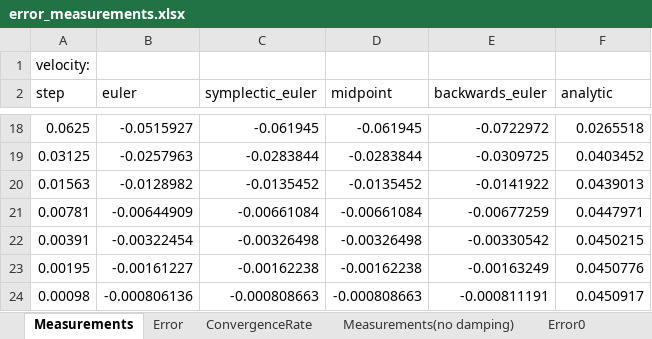
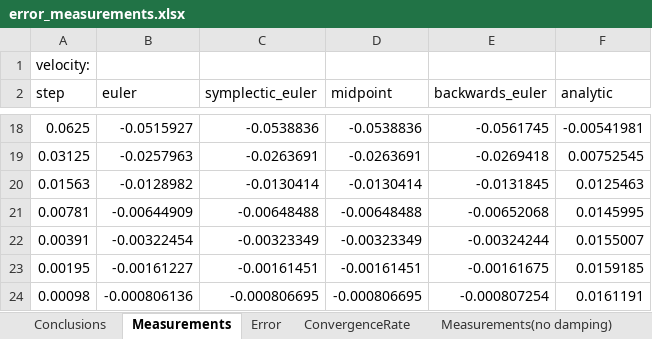
Before and after one commit to sidgvpta/MassPointsandSprings, an Excel workbook: Measurements/error_measurements.xlsx, sheet Measurements, drawn as a sheet; only a part is shown, gaps mark what is left out; values as stored, in another font and other column widths than the file's, no borders; the diff covers the shown part only; the diff names each change by its address in the sheet, - before the commit and + after, or states it on an @@ line.

```diff
--- a/Measurements/error_measurements.xlsx (sheet Measurements)
+++ b/Measurements/error_measurements.xlsx (sheet Measurements)
+sheet tab: Conclusions
-C18 (symplectic_euler): -0.061945
+C18 (symplectic_euler): -0.0538836
-D18 (midpoint): -0.061945
+D18 (midpoint): -0.0538836
-E18 (backwards_euler): -0.0722972
+E18 (backwards_euler): -0.0561745
-F18 (analytic): 0.0265518
+F18 (analytic): -0.00541981
-C19 (symplectic_euler): -0.0283844
+C19 (symplectic_euler): -0.0263691
-D19 (midpoint): -0.0283844
+D19 (midpoint): -0.0263691
-E19 (backwards_euler): -0.0309725
+E19 (backwards_euler): -0.0269418
-F19 (analytic): 0.0403452
+F19 (analytic): 0.00752545
-C20 (symplectic_euler): -0.0135452
+C20 (symplectic_euler): -0.0130414
-D20 (midpoint): -0.0135452
+D20 (midpoint): -0.0130414
-E20 (backwards_euler): -0.0141922
+E20 (backwards_euler): -0.0131845
-F20 (analytic): 0.0439013
+F20 (analytic): 0.0125463
-C21 (symplectic_euler): -0.00661084
+C21 (symplectic_euler): -0.00648488
-D21 (midpoint): -0.00661084
+D21 (midpoint): -0.00648488
-E21 (backwards_euler): -0.00677259
+E21 (backwards_euler): -0.00652068
-F21 (analytic): 0.0447971
+F21 (analytic): 0.0145995
-C22 (symplectic_euler): -0.00326498
+C22 (symplectic_euler): -0.00323349
-D22 (midpoint): -0.00326498
+D22 (midpoint): -0.00323349
-E22 (backwards_euler): -0.00330542
+E22 (backwards_euler): -0.00324244
-F22 (analytic): 0.0450215
+F22 (analytic): 0.0155007
-C23 (symplectic_euler): -0.00162238
+C23 (symplectic_euler): -0.00161451
-D23 (midpoint): -0.00162238
+D23 (midpoint): -0.00161451
-E23 (backwards_euler): -0.00163249
+E23 (backwards_euler): -0.00161675
-F23 (analytic): 0.0450776
+F23 (analytic): 0.0159185
-C24 (symplectic_euler): -0.000808663
+C24 (symplectic_euler): -0.000806695
-D24 (midpoint): -0.000808663
+D24 (midpoint): -0.000806695
-E24 (backwards_euler): -0.000811191
+E24 (backwards_euler): -0.000807254
-F24 (analytic): 0.0450917
+F24 (analytic): 0.0161191
```
Also changed, not shown: 10 added rows, 10 removed rows and 12 edited cells elsewhere in this sheet, sheet Error, sheet ConvergenceRate, charts or pictures.
